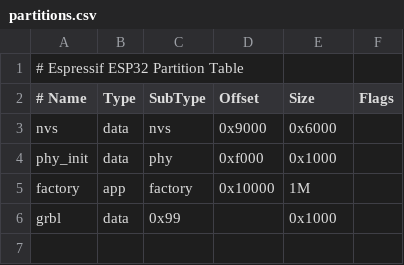
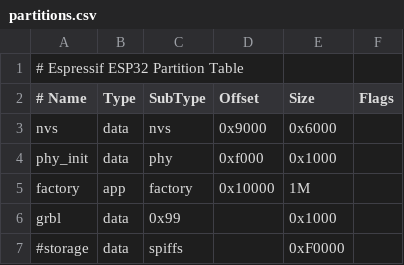
Before and after one commit to terjeio/grblHAL, a CSV file: drivers/ESP32/partitions.csv, drawn as a sheet.

Commit message:
Updated drivers to use networking protocol code for telnet and websocket from plugin
Moved stream buffer structs from drivers to core grbl for better standardisation amongst drivers.

Simplified configuration of ESP32 compilation - see CMakeLists.txt in driver for details.

```diff
--- a/drivers/ESP32/partitions.csv
+++ b/drivers/ESP32/partitions.csv
@@ -6 +6,2 @@ factory,  app,  factory, 0x10000, 1M,
 grbl,     data, 0x99,           , 0x1000,
+#storage,  data, spiffs,  ,        0xF0000,
```
Also changed, not shown: 48 other files.
